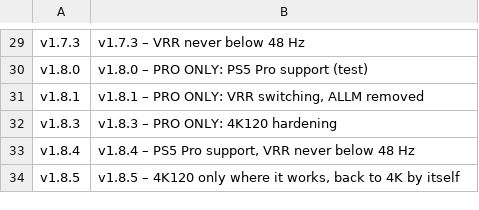
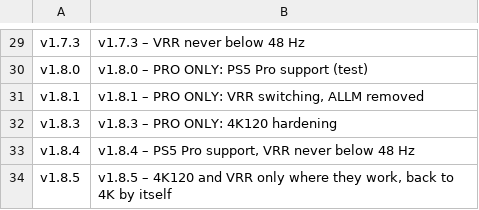
Before and after one commit to Doyle4/ps5-bazzite-deck, a TSV file: tools/release-titles.tsv, drawn as a sheet; only a part is shown, gaps mark what is left out.

Commit message:
v1.8.5: 4K120 only where it works with fallback (after Slip); VRR only with HDMI VRR

```diff
--- a/tools/release-titles.tsv
+++ b/tools/release-titles.tsv
@@ -33,2 +33,2 @@ v1.8.3	v1.8.3 – PRO ONLY: 4K120 hardening
 v1.8.4	v1.8.4 – PS5 Pro support, VRR never below 48 Hz
-v1.8.5	v1.8.5 – 4K120 only where it works, back to 4K by itself
+v1.8.5	v1.8.5 – 4K120 and VRR only where they work, back to 4K by itself
```
Also changed, not shown: 5 other files.
